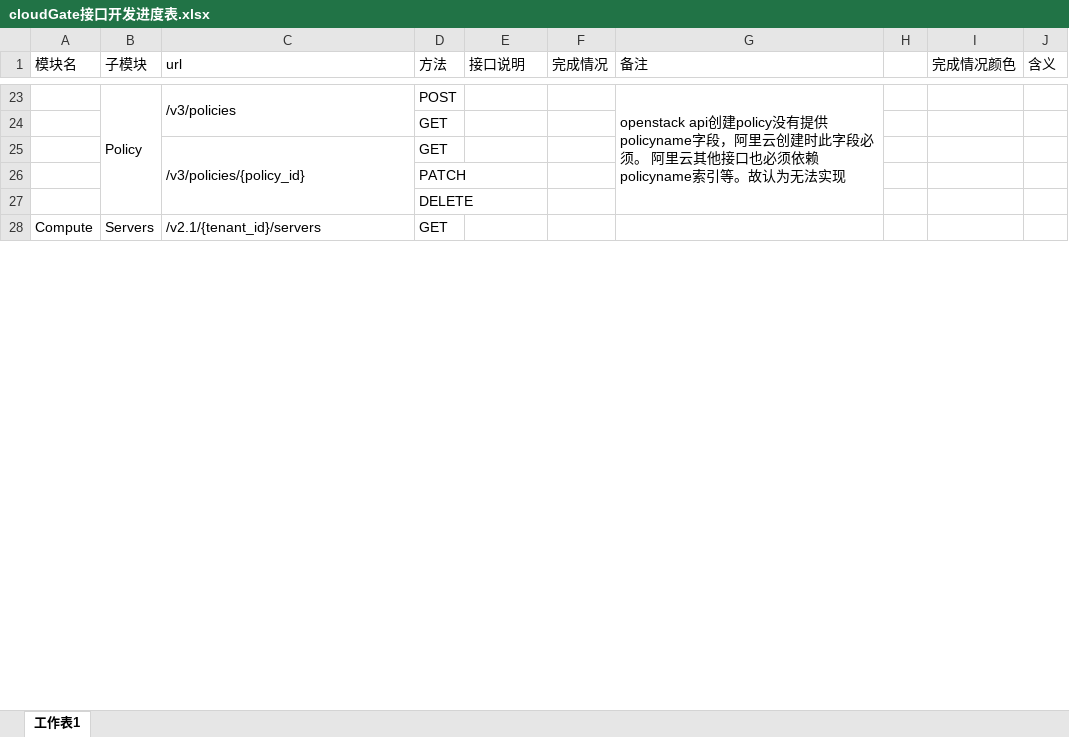
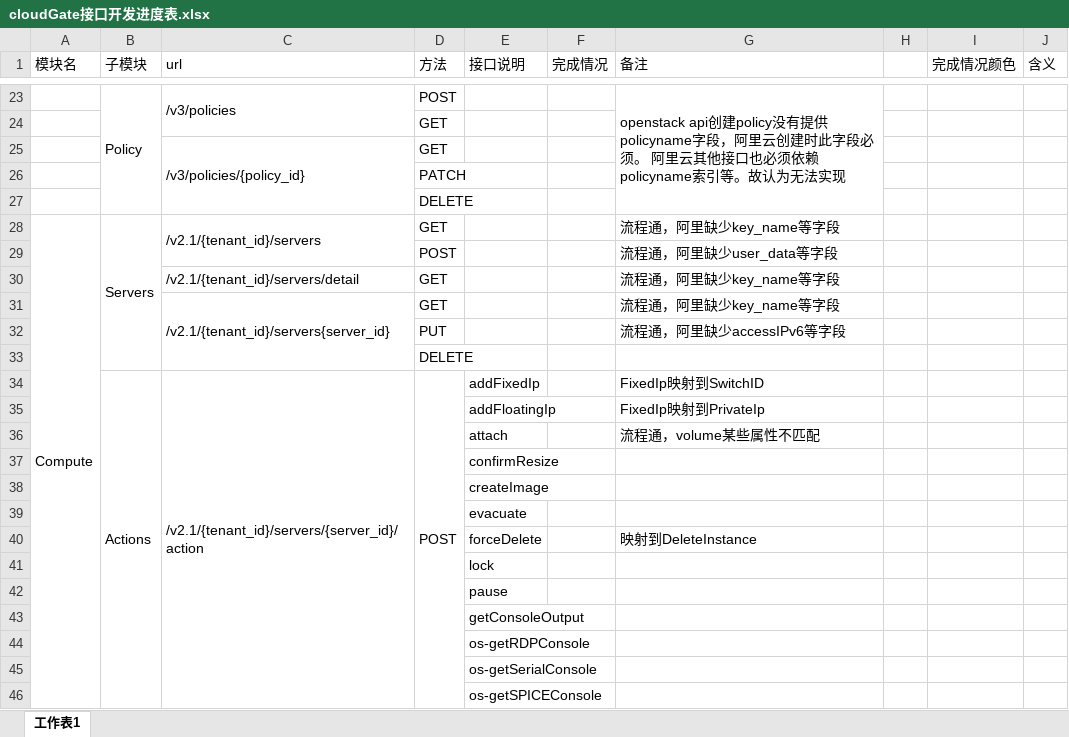
Before and after one commit to sealyun/cloudGate, an Excel workbook: progress/cloudGate接口开发进度表.xlsx, sheet 工作表1, drawn as a sheet; only a part is shown, gaps mark what is left out; values as stored, in another font and other column widths than the file's, no cell formats; removed rows and columns are numbered as before the commit, all else as after; the diff covers the shown part only; the diff names each change by its address in the sheet, - before the commit and + after, or states it on an @@ line.

Commit message:
compute xlsx ok

```diff
--- a/progress/cloudGate接口开发进度表.xlsx (sheet 工作表1)
+++ b/progress/cloudGate接口开发进度表.xlsx (sheet 工作表1)
-B28:B33 merged
+B28:B33 merged
-C28:C29 merged
+C28:C29 merged
-G28 (备注): (empty)
+G28 (备注): 流程通，阿里缺少key_name等字段
+row 29:  |  |  | POST |  |  | 流程通，阿里缺少user_data等字段
+row 30:  |  | /v2.1/{tenant_id}/servers/detail | GET |  |  | 流程通，阿里缺少key_name等字段
+row 31:  |  | /v2.1/{tenant_id}/servers{server_id} | GET |  |  | 流程通，阿里缺少key_name等字段
+row 32:  |  |  | PUT |  |  | 流程通，阿里缺少accessIPv6等字段
+row 33:  |  |  | DELETE
+row 34:  | Actions | /v2.1/{tenant_id}/servers/{server_id}/action | POST | addFixedIp |  | FixedIp映射到SwitchID
+row 35:  |  |  |  | addFloatingIp |  | FixedIp映射到PrivateIp
+row 36:  |  |  |  | attach |  | 流程通，volume某些属性不匹配
+row 37:  |  |  |  | confirmResize
+row 38:  |  |  |  | createImage
+row 39:  |  |  |  | evacuate
+row 40:  |  |  |  | forceDelete |  | 映射到DeleteInstance
+row 41:  |  |  |  | lock
+row 42:  |  |  |  | pause
+row 43:  |  |  |  | getConsoleOutput
+row 44:  |  |  |  | os-getRDPConsole
+row 45:  |  |  |  | os-getSerialConsole
+row 46:  |  |  |  | os-getSPICEConsole
```
Also changed, not shown: 29 added rows, 24 removed rows, 15 edited cells and merged cells elsewhere in this sheet, cell formats.
